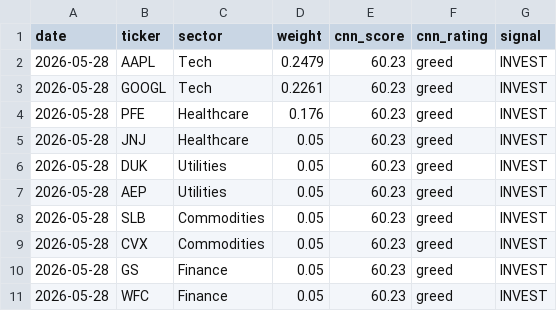
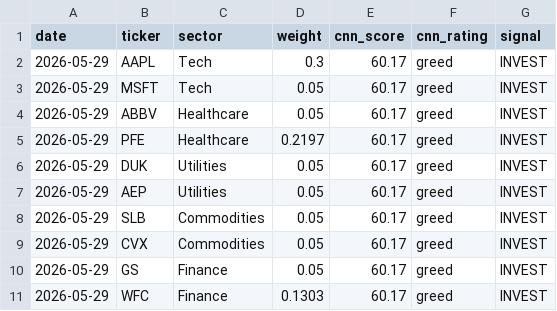
Before and after one commit to vkv23001/portfolio-optimization, a CSV file: outputs/todays_allocation.csv, drawn as a sheet.

```diff
--- a/outputs/todays_allocation.csv
+++ b/outputs/todays_allocation.csv
@@ -1,11 +1,11 @@
 date,ticker,sector,weight,cnn_score,cnn_rating,signal
-2026-05-28,AAPL,Tech,0.2479,60.23,greed,INVEST
-2026-05-28,GOOGL,Tech,0.2261,60.23,greed,INVEST
-2026-05-28,PFE,Healthcare,0.176,60.23,greed,INVEST
-2026-05-28,JNJ,Healthcare,0.05,60.23,greed,INVEST
-2026-05-28,DUK,Utilities,0.05,60.23,greed,INVEST
-2026-05-28,AEP,Utilities,0.05,60.23,greed,INVEST
-2026-05-28,SLB,Commodities,0.05,60.23,greed,INVEST
-2026-05-28,CVX,Commodities,0.05,60.23,greed,INVEST
-2026-05-28,GS,Finance,0.05,60.23,greed,INVEST
-2026-05-28,WFC,Finance,0.05,60.23,greed,INVEST
+2026-05-29,AAPL,Tech,0.3,60.17,greed,INVEST
+2026-05-29,MSFT,Tech,0.05,60.17,greed,INVEST
+2026-05-29,ABBV,Healthcare,0.05,60.17,greed,INVEST
+2026-05-29,PFE,Healthcare,0.2197,60.17,greed,INVEST
+2026-05-29,DUK,Utilities,0.05,60.17,greed,INVEST
+2026-05-29,AEP,Utilities,0.05,60.17,greed,INVEST
+2026-05-29,SLB,Commodities,0.05,60.17,greed,INVEST
+2026-05-29,CVX,Commodities,0.05,60.17,greed,INVEST
+2026-05-29,GS,Finance,0.05,60.17,greed,INVEST
+2026-05-29,WFC,Finance,0.1303,60.17,greed,INVEST
```
Also changed, not shown: outputs/portfolio_values.csv, outputs/summary.csv, 5 other files.
